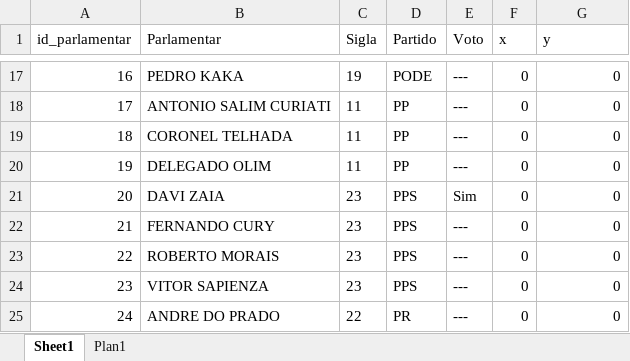
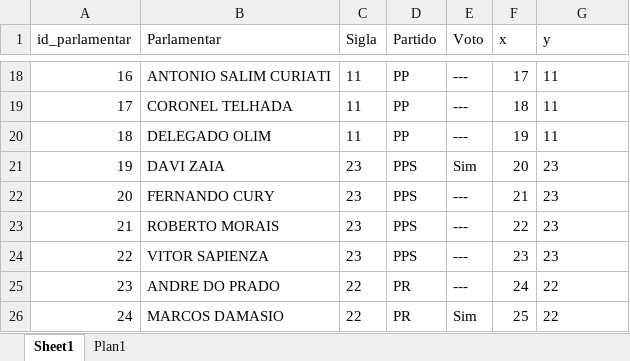
Before and after one commit to engcarlosrosa/analise_bancadas_politicas, an Excel workbook: pl_215.xlsx, sheet Sheet1, drawn as a sheet; only a part is shown, gaps mark what is left out; values as stored, in another font and other column widths than the file's, no borders; addresses are those after the commit; the diff covers the shown part only; the diff names each change by its address in the sheet, - before the commit and + after, or states it on an @@ line.

```diff
--- a/pl_215.xlsx (sheet Sheet1)
+++ b/pl_215.xlsx (sheet Sheet1)
-B18 (Parlamentar): PEDRO KAKA
+B18 (Parlamentar): ANTONIO SALIM CURIATI
-C18 (Sigla): 19
+C18 (Sigla): 11
-D18 (Partido): PODE
+D18 (Partido): PP
-F18 (x): 0
+F18 (x): 17
-G18:G26 alignment: right
+G18:G26 alignment: left
-G18:G20 (y): 0
+G18:G20 (y): 11
-B19 (Parlamentar): ANTONIO SALIM CURIATI
+B19 (Parlamentar): CORONEL TELHADA
-F19 (x): 0
+F19 (x): 18
-B20 (Parlamentar): CORONEL TELHADA
+B20 (Parlamentar): DELEGADO OLIM
-F20 (x): 0
+F20 (x): 19
-B21 (Parlamentar): DELEGADO OLIM
+B21 (Parlamentar): DAVI ZAIA
-C21 (Sigla): 11
+C21 (Sigla): 23
-D21 (Partido): PP
+D21 (Partido): PPS
-E21 (Voto): ---
+E21 (Voto): Sim
-F21 (x): 0
+F21 (x): 20
-G21:G24 (y): 0
+G21:G24 (y): 23
-B22 (Parlamentar): DAVI ZAIA
+B22 (Parlamentar): FERNANDO CURY
-E22 (Voto): Sim
+E22 (Voto): ---
-F22 (x): 0
+F22 (x): 21
-B23 (Parlamentar): FERNANDO CURY
+B23 (Parlamentar): ROBERTO MORAIS
-F23 (x): 0
+F23 (x): 22
-B24 (Parlamentar): ROBERTO MORAIS
+B24 (Parlamentar): VITOR SAPIENZA
-F24 (x): 0
+F24 (x): 23
-B25 (Parlamentar): VITOR SAPIENZA
+B25 (Parlamentar): ANDRE DO PRADO
-C25 (Sigla): 23
+C25 (Sigla): 22
-D25 (Partido): PPS
+D25 (Partido): PR
-F25 (x): 0
+F25 (x): 24
-G25:G26 (y): 0
+G25:G26 (y): 22
-B26 (Parlamentar): ANDRE DO PRADO
+B26 (Parlamentar): MARCOS DAMASIO
-E26 (Voto): ---
+E26 (Voto): Sim
-F26 (x): 0
+F26 (x): 25
```
Also changed, not shown: 1 added row, 1 removed row, 338 edited cells and cell formats elsewhere in this sheet, 4 other files.
